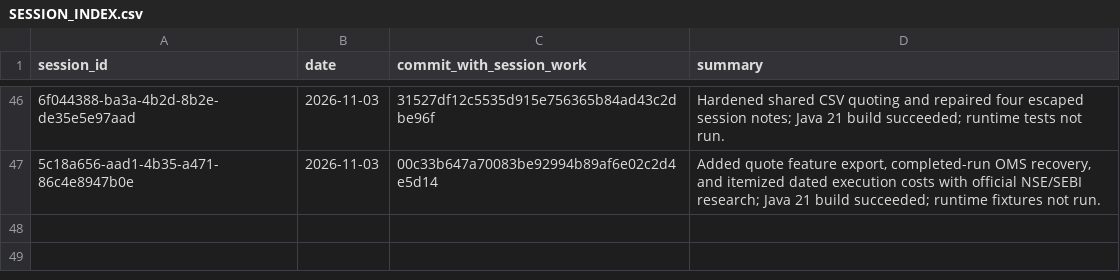
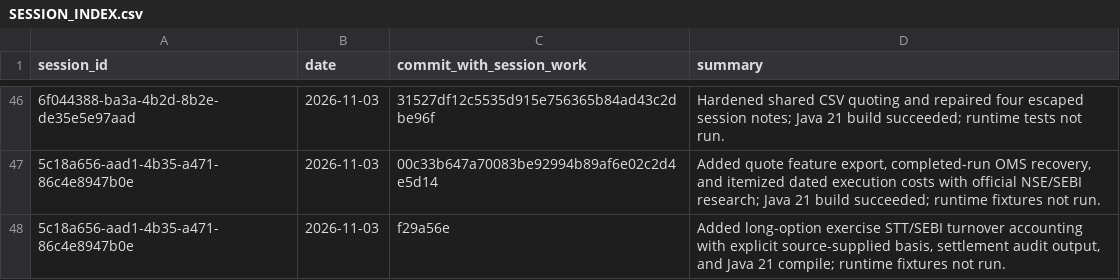
Before and after one commit to Mscient/Intra, a CSV file: research/SESSION_INDEX.csv, drawn as a sheet; only a part is shown, gaps mark what is left out; the diff names each change by its address in the sheet, - before the commit and + after, or states it on an @@ line.

Commit message:
Index option exercise cost checkpoint

```diff
--- a/research/SESSION_INDEX.csv
+++ b/research/SESSION_INDEX.csv
+row 48: 5c18a656-aad1-4b35-a471-86c4e8947b0e | 2026-11-03 | f29a56e | Added long-option exercise STT/SEBI turnover accounting with explicit source-supplied basis, settlement audit output, and Java 21 compile; runtime fixtures not run.
```
